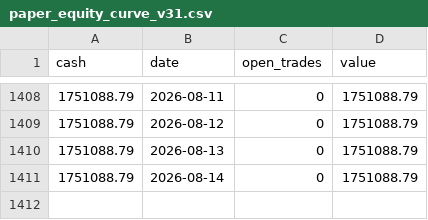
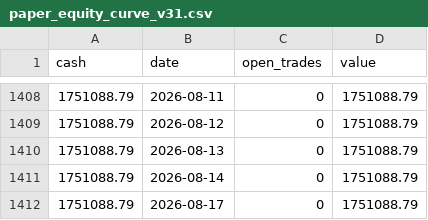
Before and after one commit to Anasmohm/strategy-testing-v2, a CSV file: reports/paper_equity_curve_v31.csv, drawn as a sheet; only a part is shown, gaps mark what is left out; the diff names each change by its address in the sheet, - before the commit and + after, or states it on an @@ line.

```diff
--- a/reports/paper_equity_curve_v31.csv
+++ b/reports/paper_equity_curve_v31.csv
+row 1412: 1751088.79 | 2026-08-17 | 0 | 1751088.79
```
Also changed, not shown: reports/portfolio_equity_curve.csv, 15 other files.
